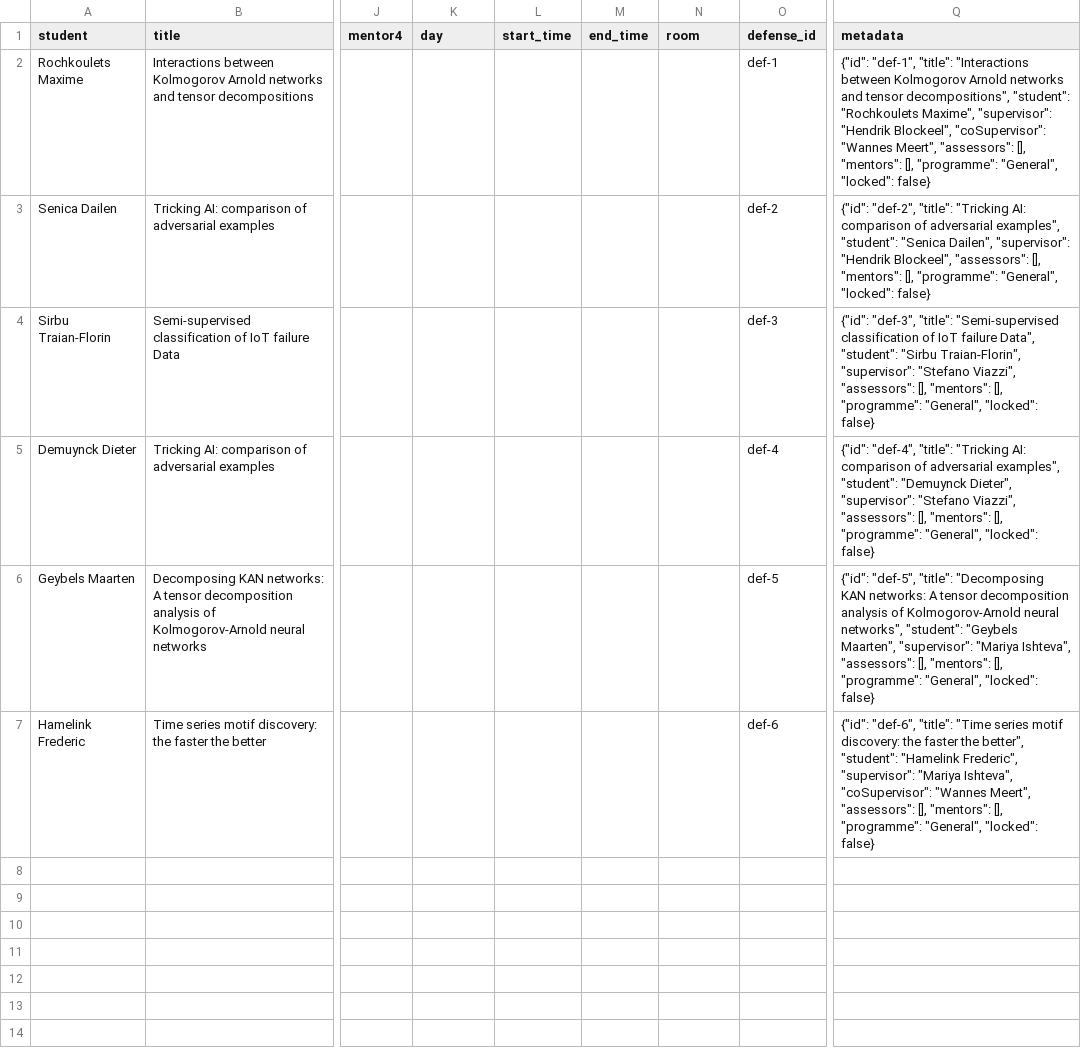
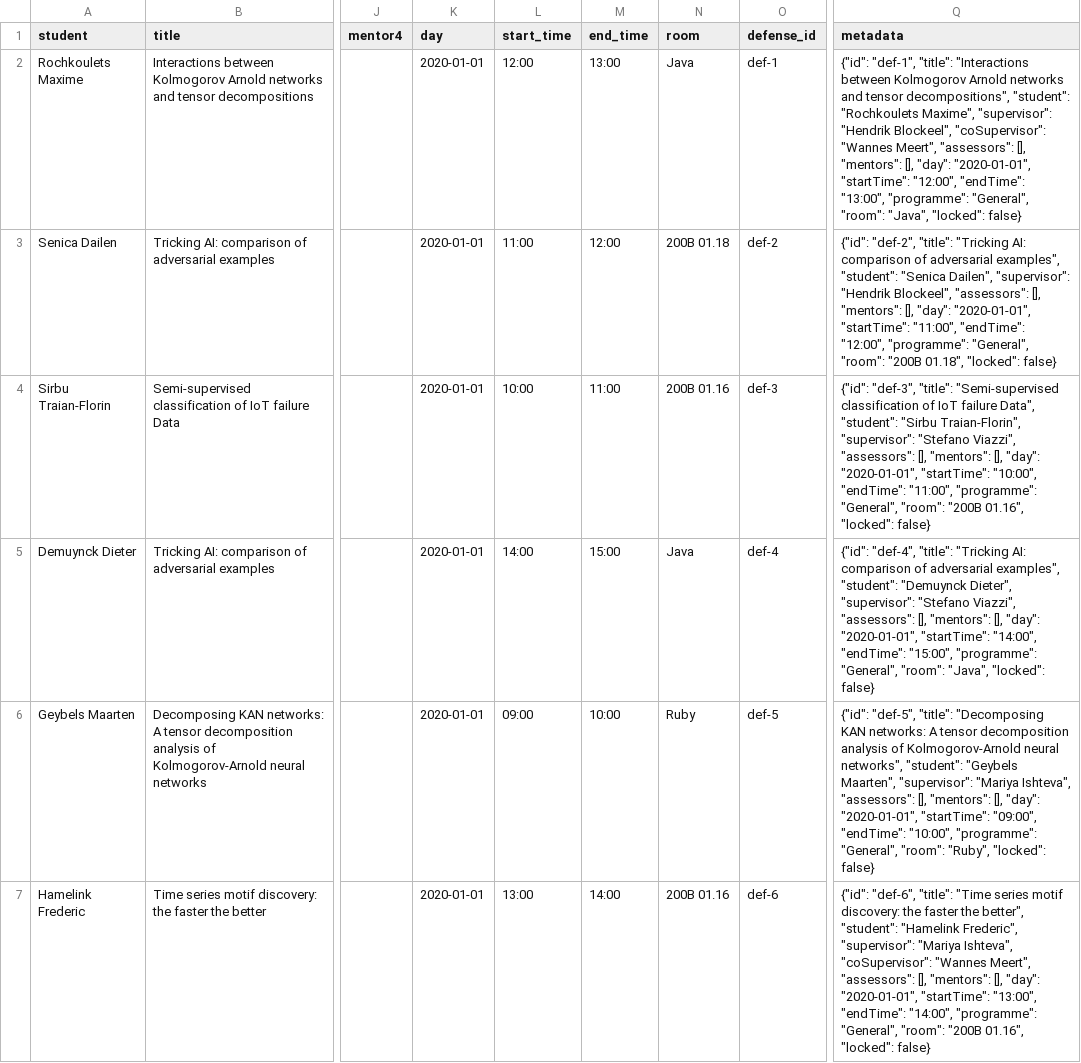
Before and after one commit to rokokot/defense-scheduler, a CSV file: data/input/documented_example1/defences.csv, drawn as a sheet; only a part is shown, gaps mark what is left out; the diff names each change by its address in the sheet, - before the commit and + after, or states it on an @@ line.

```diff
--- a/data/input/documented_example1/defences.csv
+++ b/data/input/documented_example1/defences.csv
-K2:K7 (day): (empty)
+K2:K7 (day): 2020-01-01
-L2 (start_time): (empty)
+L2 (start_time): 12:00
-M2 (end_time): (empty)
+M2 (end_time): 13:00
-N2 (room): (empty)
+N2 (room): Java
-Q2 (metadata): …"mentors": [], "programme": "General", "locked": false}
+Q2 (metadata): …"mentors": [], "day": "2020-01-01", "startTime": "12:00", "endTime": "13:00", "programme": "General", "room": "Java", "locked": false}
-L3 (start_time): (empty)
+L3 (start_time): 11:00
-M3 (end_time): (empty)
+M3 (end_time): 12:00
-N3 (room): (empty)
+N3 (room): 200B 01.18
-Q3 (metadata): …"mentors": [], "programme": "General", "locked": false}
+Q3 (metadata): …"mentors": [], "day": "2020-01-01", "startTime": "11:00", "endTime": "12:00", "programme": "General", "room": "200B 01.18", "locked": false}
-L4 (start_time): (empty)
+L4 (start_time): 10:00
-M4 (end_time): (empty)
+M4 (end_time): 11:00
-N4 (room): (empty)
+N4 (room): 200B 01.16
-Q4 (metadata): …"mentors": [], "programme": "General", "locked": false}
+Q4 (metadata): …"mentors": [], "day": "2020-01-01", "startTime": "10:00", "endTime": "11:00", "programme": "General", "room": "200B 01.16", "locked": false}
-L5 (start_time): (empty)
+L5 (start_time): 14:00
-M5 (end_time): (empty)
+M5 (end_time): 15:00
-N5 (room): (empty)
+N5 (room): Java
-Q5 (metadata): …"mentors": [], "programme": "General", "locked": false}
+Q5 (metadata): …"mentors": [], "day": "2020-01-01", "startTime": "14:00", "endTime": "15:00", "programme": "General", "room": "Java", "locked": false}
-L6 (start_time): (empty)
+L6 (start_time): 09:00
-M6 (end_time): (empty)
+M6 (end_time): 10:00
-N6 (room): (empty)
+N6 (room): Ruby
-Q6 (metadata): …"mentors": [], "programme": "General", "locked": false}
+Q6 (metadata): …"mentors": [], "day": "2020-01-01", "startTime": "09:00", "endTime": "10:00", "programme": "General", "room": "Ruby", "locked": false}
-L7 (start_time): (empty)
+L7 (start_time): 13:00
-M7 (end_time): (empty)
+M7 (end_time): 14:00
-N7 (room): (empty)
+N7 (room): 200B 01.16
-Q7 (metadata): …"mentors": [], "programme": "General", "locked": false}
+Q7 (metadata): …"mentors": [], "day": "2020-01-01", "startTime": "13:00", "endTime": "14:00", "programme": "General", "room": "200B 01.16", "locked": false}
```
Also changed, not shown: data/input/documented_example1/unavailabilities.csv, 7 other files.
